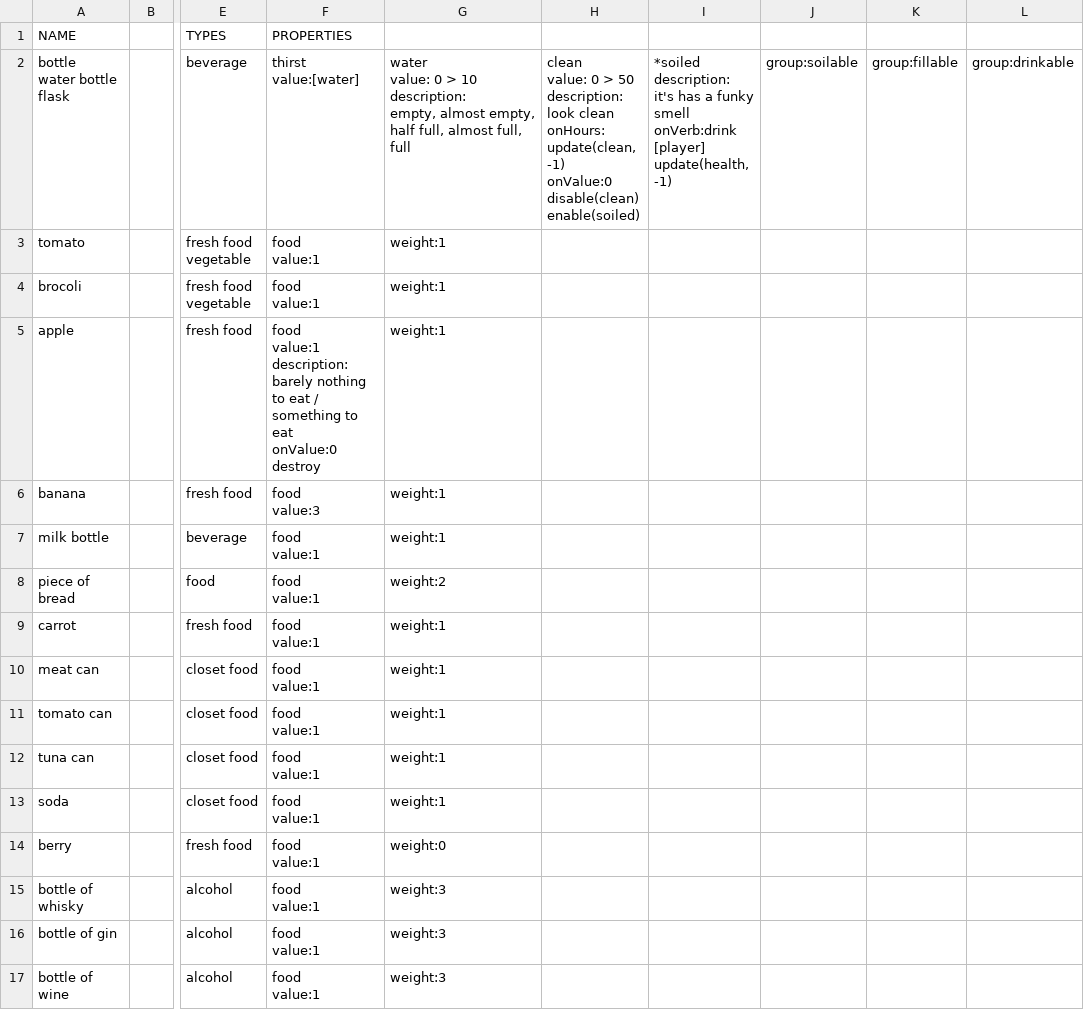
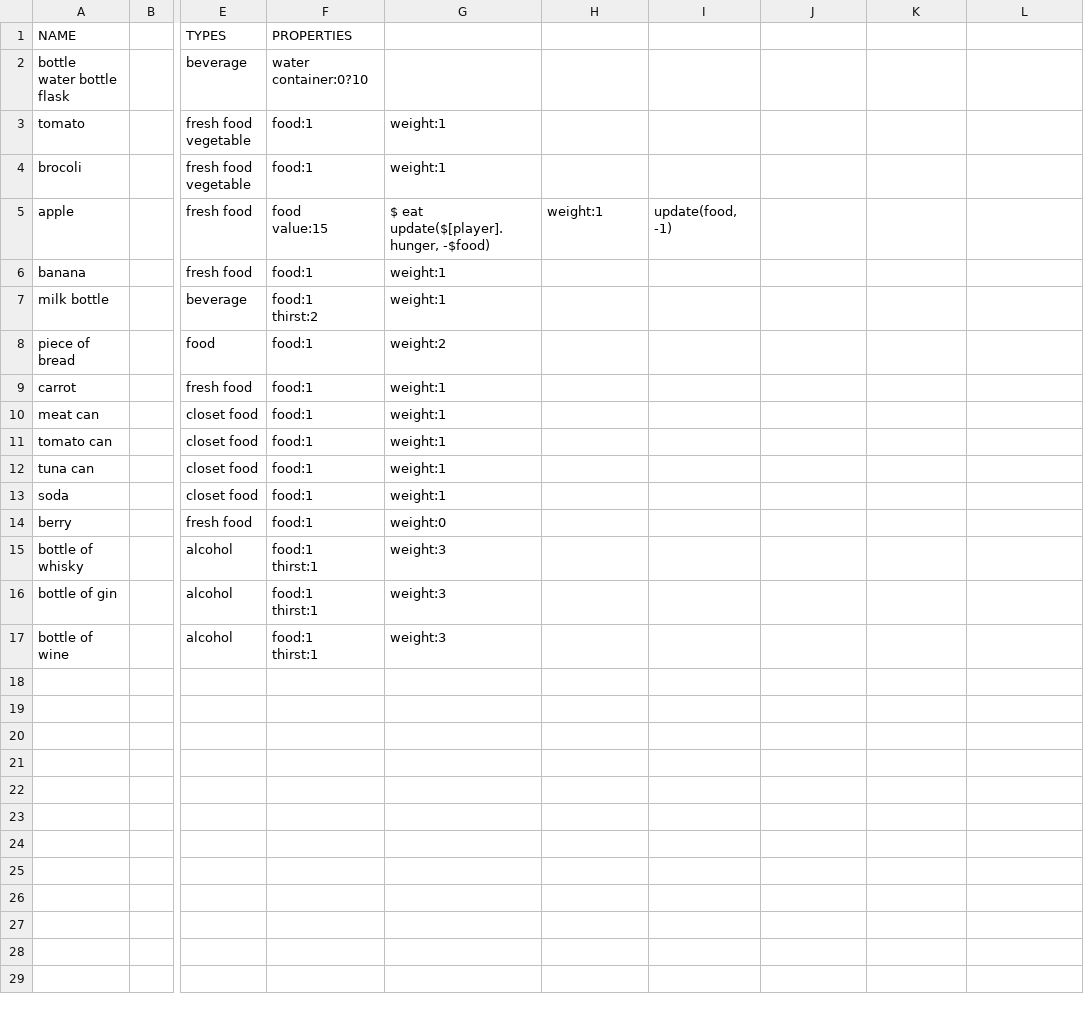
Before and after one commit to GameInSociety/RogueText, a CSV file: Assets/Resources/Items/Consumables.csv, drawn as a sheet; only a part is shown, gaps mark what is left out; ↵ is a line break in a cell; the diff names each change by its address in the sheet, - before the commit and + after, or states it on an @@ line.

Commit message:
2eme push en fait before property datas

```diff
--- a/Assets/Resources/Items/Consumables.csv
+++ b/Assets/Resources/Items/Consumables.csv
-F2 (PROPERTIES): thirst ↵ value:[water]
+F2 (PROPERTIES): water container:0?10
-G2: water ↵ value: 0 > 10 ↵ description: ↵ empty, almost empty, half full, almost full, full
+G2: (empty)
-H2: clean ↵ value: 0 > 50 ↵ description: ↵ look clean ↵ onHours: ↵ update(clean, -1) ↵ onValue:0 ↵ disable(clean) ↵ enable(soiled)
+H2: (empty)
-I2: *soiled ↵ description: ↵ it's has a funky smell ↵ onVerb:drink ↵ [player] update(health, -1)
+I2: (empty)
-J2: group:soilable
+J2: (empty)
-K2: group:fillable
+K2: (empty)
-L2: group:drinkable
+L2: (empty)
-F3:F4 (PROPERTIES): food ↵ value:1
+F3:F4 (PROPERTIES): food:1
-F5 (PROPERTIES): food ↵ value:1 ↵ description: ↵ barely nothing to eat / something to eat ↵ onValue:0 ↵ destroy
+F5 (PROPERTIES): food ↵ value:15
-G5: weight:1
+G5: $ eat ↵ update($[player].hunger, -$food)
-H5: (empty)
+H5: weight:1
-I5: (empty)
+I5: update(food, -1)
-F6 (PROPERTIES): food ↵ value:3
+F6 (PROPERTIES): food:1
-F7 (PROPERTIES): food ↵ value:1
+F7 (PROPERTIES): food:1 ↵ thirst:2
-F8:F14 (PROPERTIES): food ↵ value:1
+F8:F14 (PROPERTIES): food:1
-F15:F17 (PROPERTIES): food ↵ value:1
+F15:F17 (PROPERTIES): food:1 ↵ thirst:1
```
Also changed, not shown: Assets/Resources/Items/Humanoids.csv, 4 other files.
